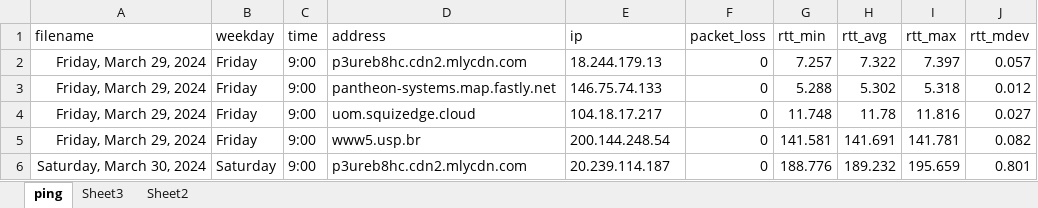
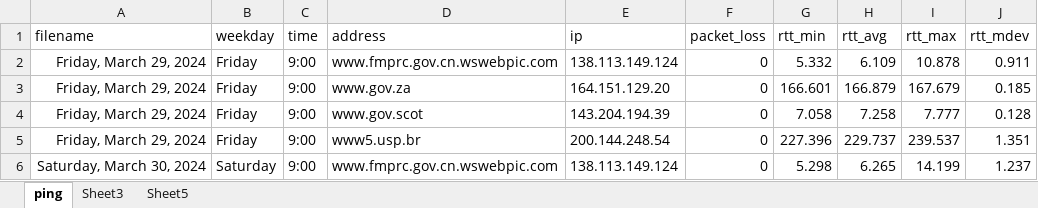
Before and after one commit to RealSGM/Coursework-InternetPerformance, an Excel workbook: ping.xlsx, sheet ping, drawn as a sheet; only a part is shown; values as stored, in another font and other column widths than the file's, no borders; the diff covers the shown part only; the diff names each change by its address in the sheet, - before the commit and + after, or states it on an @@ line.

Commit message:
ping

```diff
--- a/ping.xlsx (sheet ping)
+++ b/ping.xlsx (sheet ping)
@@ sheet tab hidden: Sheet2 @@
+sheet tab: Sheet5
-D2 (address): p3ureb8hc.cdn2.mlycdn.com
+D2 (address): www.fmprc.gov.cn.wswebpic.com
-E2 (ip): 18.244.179.13
+E2 (ip): 138.113.149.124
-G2 (rtt_min): 7.257
+G2 (rtt_min): 5.332
-H2 (rtt_avg): 7.322
+H2 (rtt_avg): 6.109
-I2 (rtt_max): 7.397
+I2 (rtt_max): 10.878
-J2 (rtt_mdev): 0.057
+J2 (rtt_mdev): 0.911
-D3 (address): pantheon-systems.map.fastly.net
+D3 (address): www.gov.za
-E3 (ip): 146.75.74.133
+E3 (ip): 164.151.129.20
-G3 (rtt_min): 5.288
+G3 (rtt_min): 166.601
-H3 (rtt_avg): 5.302
+H3 (rtt_avg): 166.879
-I3 (rtt_max): 5.318
+I3 (rtt_max): 167.679
-J3 (rtt_mdev): 0.012
+J3 (rtt_mdev): 0.185
-D4 (address): uom.squizedge.cloud
+D4 (address): www.gov.scot
-E4 (ip): 104.18.17.217
+E4 (ip): 143.204.194.39
-G4 (rtt_min): 11.748
+G4 (rtt_min): 7.058
-H4 (rtt_avg): 11.78
+H4 (rtt_avg): 7.258
-I4 (rtt_max): 11.816
+I4 (rtt_max): 7.777
-J4 (rtt_mdev): 0.027
+J4 (rtt_mdev): 0.128
-G5 (rtt_min): 141.581
+G5 (rtt_min): 227.396
-H5 (rtt_avg): 141.691
+H5 (rtt_avg): 229.737
-I5 (rtt_max): 141.781
+I5 (rtt_max): 239.537
-J5 (rtt_mdev): 0.082
+J5 (rtt_mdev): 1.351
-D6 (address): p3ureb8hc.cdn2.mlycdn.com
+D6 (address): www.fmprc.gov.cn.wswebpic.com
-E6 (ip): 20.239.114.187
+E6 (ip): 138.113.149.124
-G6 (rtt_min): 188.776
+G6 (rtt_min): 5.298
-H6 (rtt_avg): 189.232
+H6 (rtt_avg): 6.265
-I6 (rtt_max): 195.659
+I6 (rtt_max): 14.199
-J6 (rtt_mdev): 0.801
+J6 (rtt_mdev): 1.237
```
Also changed, not shown: 588 edited cells elsewhere in this sheet, charts or pictures.
